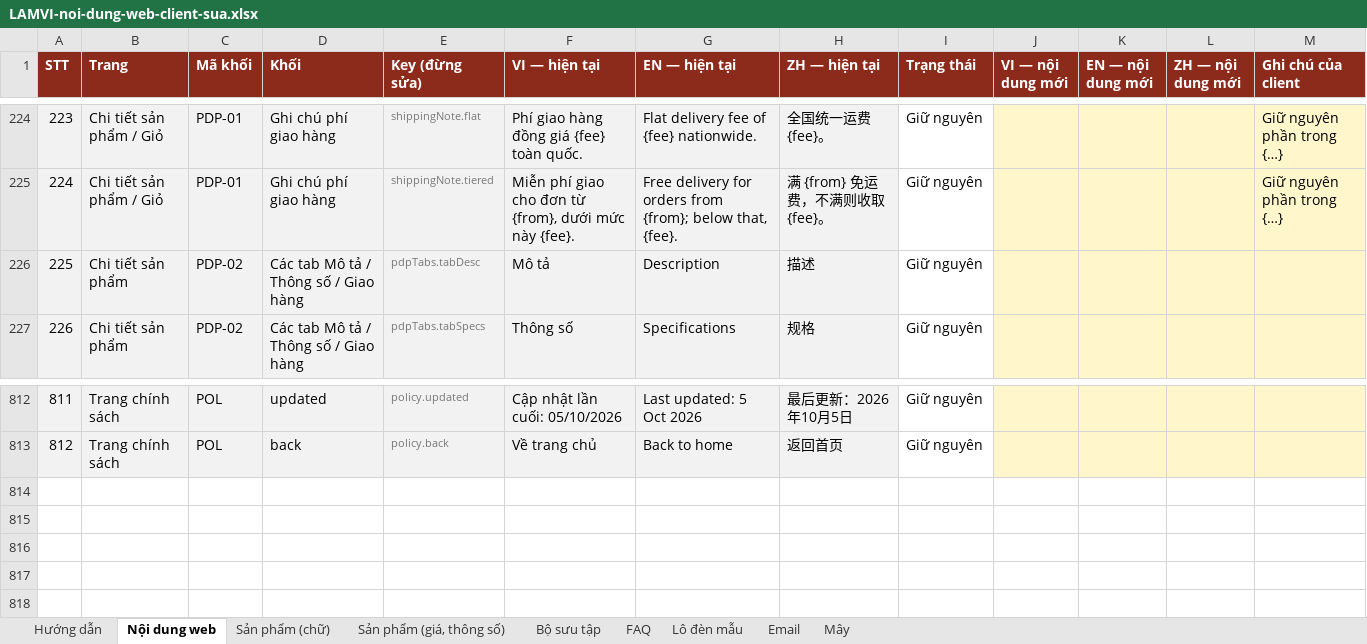
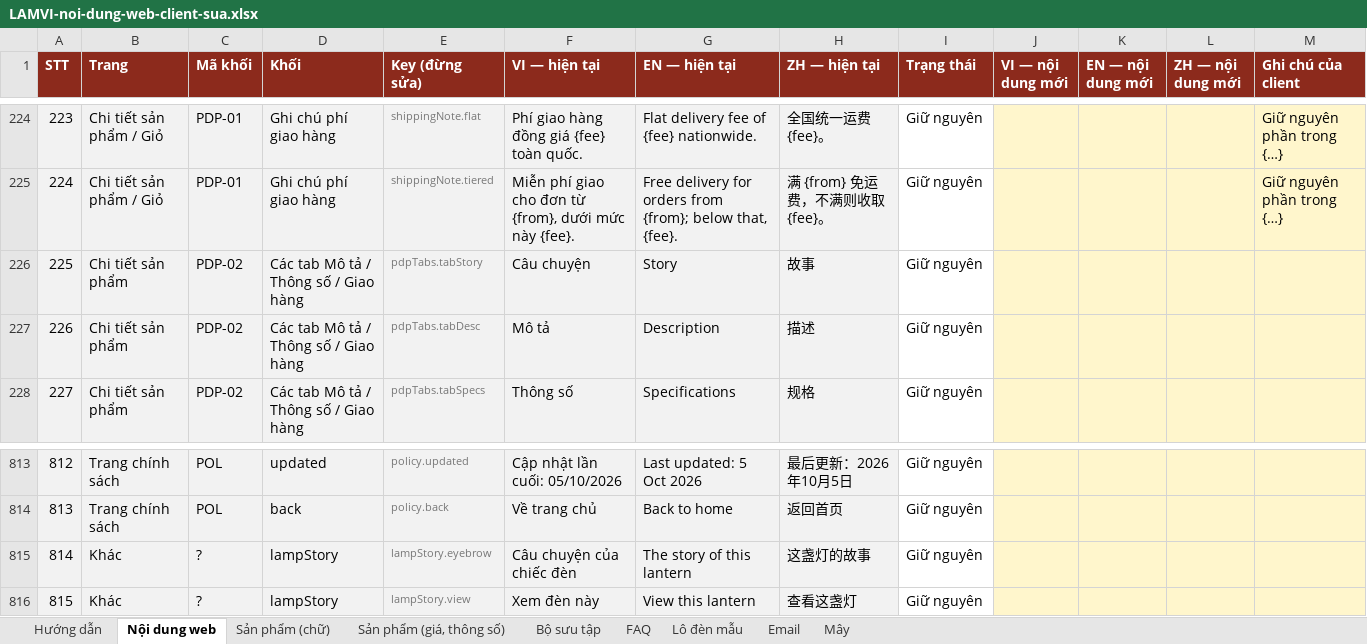
Before and after one commit to LinhPhuong14/LAMVI, an Excel workbook: docs/client-checklist/LAMVI-noi-dung-web-client-sua.xlsx, sheet Nội dung web, drawn as a sheet; only a part is shown, gaps mark what is left out; values as stored, in another font and other column widths than the file's, no borders; addresses are those after the commit; the diff names each change by its address in the sheet, - before the commit and + after, or states it on an @@ line.

```diff
--- a/docs/client-checklist/LAMVI-noi-dung-web-client-sua.xlsx (sheet Nội dung web)
+++ b/docs/client-checklist/LAMVI-noi-dung-web-client-sua.xlsx (sheet Nội dung web)
+row 226: 225 | Chi tiết sản phẩm | PDP-02 | Các tab Mô tả / Thông số / Giao hàng | pdpTabs.tabStory | Câu chuyện | Story | 故事 | Giữ nguyên
@@ column A (STT) renumbered between rows 227 and 814 @@
+row 815: 814 | Khác | ? | lampStory | lampStory.eyebrow | Câu chuyện của chiếc đèn | The story of this lantern | 这盏灯的故事 | Giữ nguyên
+row 816: 815 | Khác | ? | lampStory | lampStory.view | Xem đèn này | View this lantern | 查看这盏灯 | Giữ nguyên
```
Also changed, not shown: sheet Sản phẩm (chữ), docs/client-checklist/LAMVI-task-tracker-client.xlsx, 45 other files.
